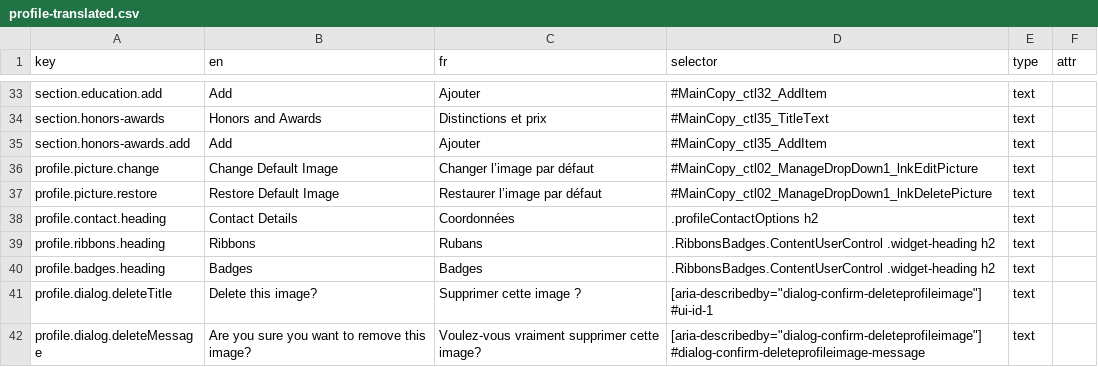
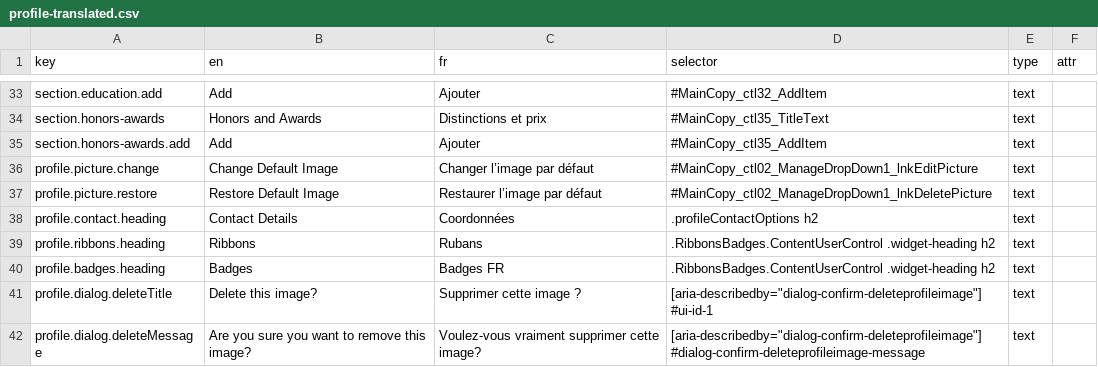
Before and after one commit to prospercanada/i18n-thrive, a CSV file: i18n-build/profile-translated.csv, drawn as a sheet; only a part is shown, gaps mark what is left out.

```diff
--- a/i18n-build/profile-translated.csv
+++ b/i18n-build/profile-translated.csv
@@ -39,3 +39,3 @@ profile.contact.heading,Contact Details,Coordonnées,.profileContactOptions h2,t
 profile.ribbons.heading,Ribbons,Rubans,.RibbonsBadges.ContentUserControl .widget-heading h2,text,
-profile.badges.heading,Badges,Badges,.RibbonsBadges.ContentUserControl .widget-heading h2,text,
+profile.badges.heading,Badges,Badges FR,.RibbonsBadges.ContentUserControl .widget-heading h2,text,
 profile.dialog.deleteTitle,Delete this image?,Supprimer cette image ?,[aria-describedby="dialog-confirm-deleteprofileimage"] #ui-id-1,text,
```
Also changed, not shown: 1 other file.
